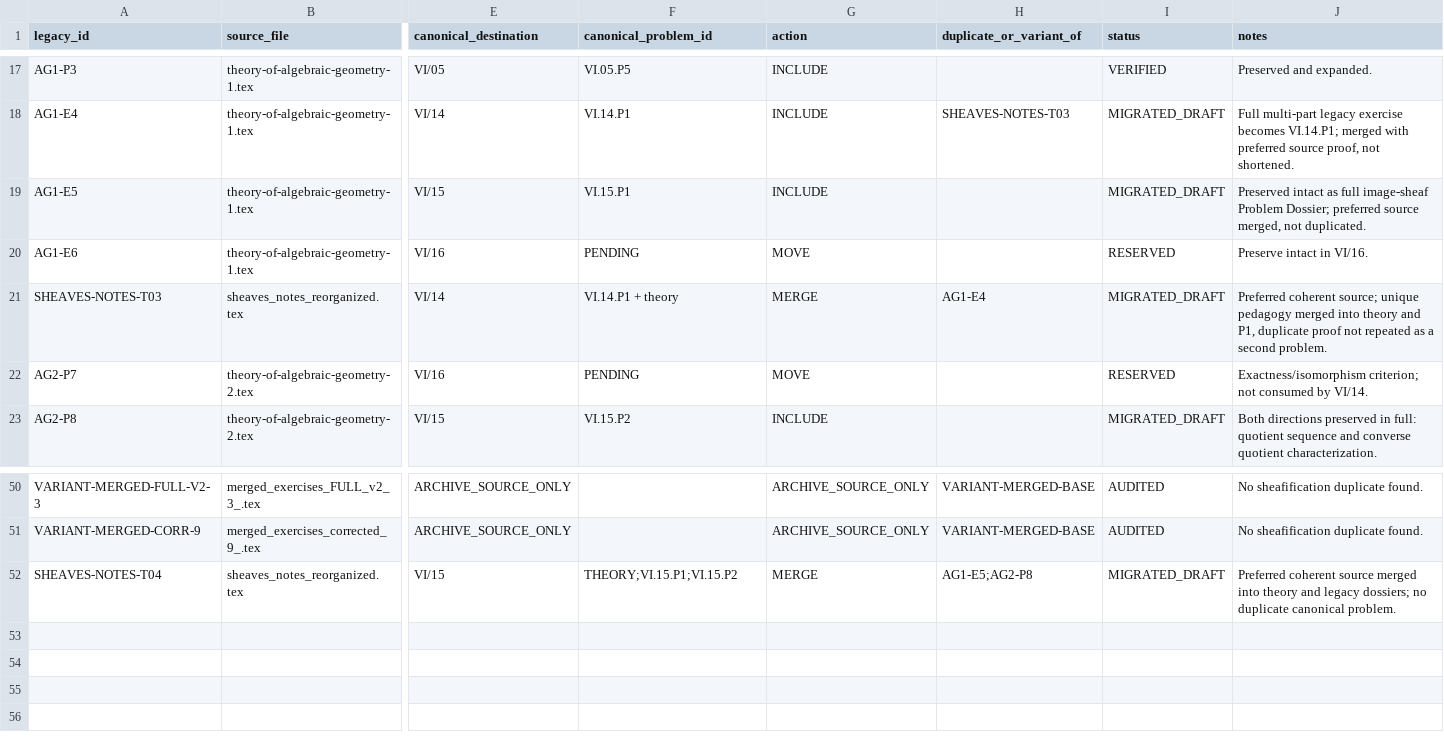
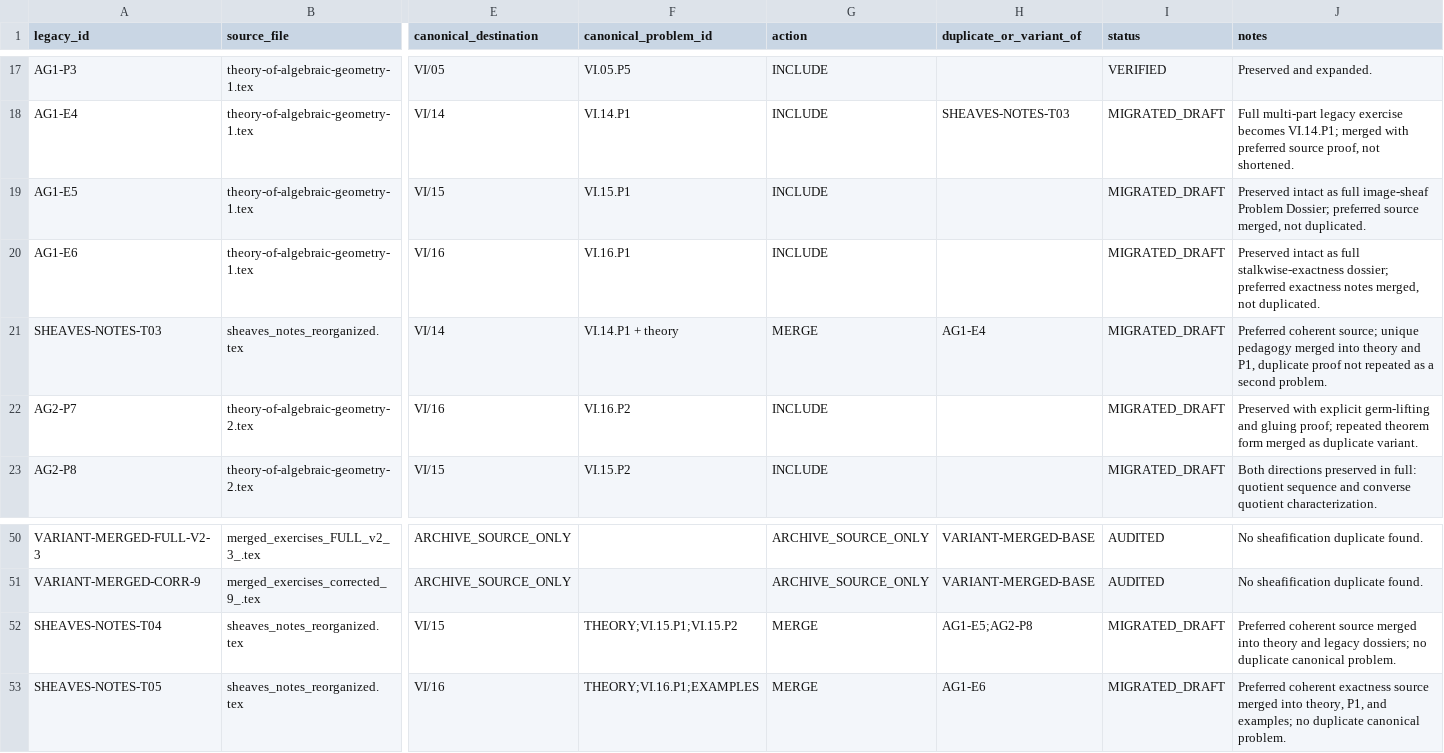
Before and after one commit to expert10000/math, a TSV file: editorial/VOLUME_VI_LEGACY_PROBLEM_LEDGER.tsv, drawn as a sheet; only a part is shown, gaps mark what is left out; rows hold the shown columns only; the diff names each change by its address in the sheet, - before the commit and + after, or states it on an @@ line.

Commit message:
content: reconstruct VI/16 exact sequences of sheaves

```diff
--- a/editorial/VOLUME_VI_LEGACY_PROBLEM_LEDGER.tsv
+++ b/editorial/VOLUME_VI_LEGACY_PROBLEM_LEDGER.tsv
-F20 (canonical_problem_id): PENDING
+F20 (canonical_problem_id): VI.16.P1
-G20 (action): MOVE
+G20 (action): INCLUDE
-I20 (status): RESERVED
+I20 (status): MIGRATED_DRAFT
-J20 (notes): Preserve intact in VI/16.
+J20 (notes): Preserved intact as full stalkwise-exactness dossier; preferred exactness notes merged, not duplicated.
-F22 (canonical_problem_id): PENDING
+F22 (canonical_problem_id): VI.16.P2
-G22 (action): MOVE
+G22 (action): INCLUDE
-I22 (status): RESERVED
+I22 (status): MIGRATED_DRAFT
-J22 (notes): Exactness/isomorphism criterion; not consumed by VI/14.
+J22 (notes): Preserved with explicit germ-lifting and gluing proof; repeated theorem form merged as duplicate variant.
+row 53: SHEAVES-NOTES-T05 | sheaves_notes_reorganized.tex | VI/16 | THEORY;VI.16.P1;EXAMPLES | MERGE | AG1-E6 | MIGRATED_DRAFT | Preferred coherent exactness source merged into theory, P1, and examples; no duplicate canonical problem.
```
Also changed, not shown: editorial/VOLUME_VI_PROBLEM_AUDIT_COVERAGE.tsv, 50 other files.
